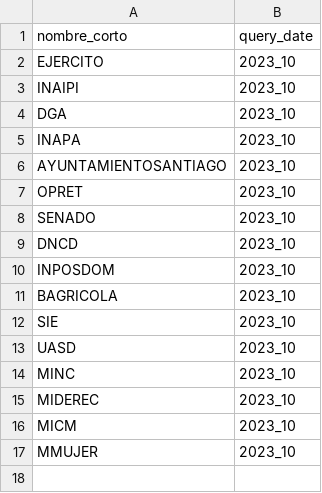
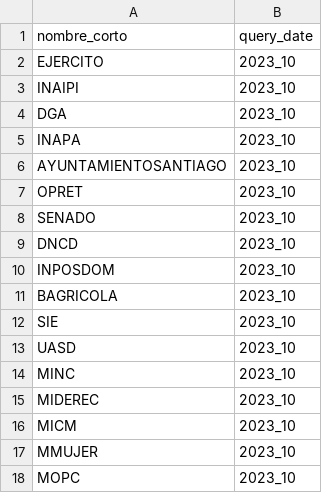
Before and after one commit to BigDataDO/descarga-nominas-rd, a CSV file: input.csv, drawn as a sheet; the diff names each change by its address in the sheet, - before the commit and + after, or states it on an @@ line.

Commit message:
Se implementa funcion de descarga de "MOPC"

```diff
--- a/input.csv
+++ b/input.csv
+row 18: MOPC | 2023_10
```
Also changed, not shown: 1 other file.
